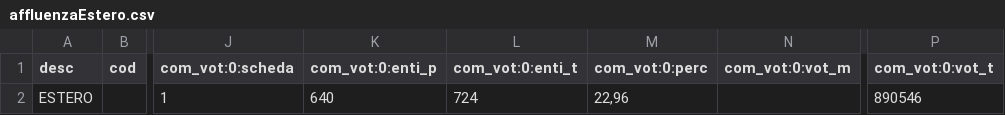
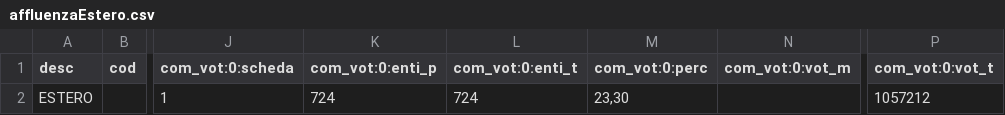
Before and after one commit to ondata/elezioni_2020, a CSV file: referendum/output/affluenzaEstero.csv, drawn as a sheet; only a part is shown, gaps mark what is left out; the diff names each change by its address in the sheet, - before the commit and + after, or states it on an @@ line.

```diff
--- a/referendum/output/affluenzaEstero.csv
+++ b/referendum/output/affluenzaEstero.csv
-K2 (com_vot:0:enti_p): 640
+K2 (com_vot:0:enti_p): 724
-M2 (com_vot:0:perc): 22,96
+M2 (com_vot:0:perc): 23,30
-P2 (com_vot:0:vot_t): 890546
+P2 (com_vot:0:vot_t): 1057212
```
Also changed, not shown: referendum/output/affluenzaItalia.csv, referendum/output/affluenzaRegioni.csv, 7 other files.
